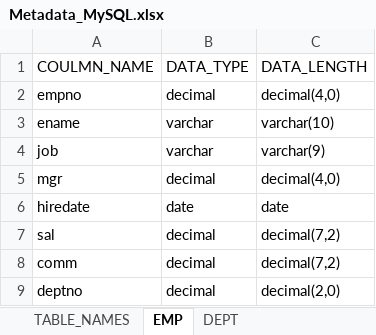
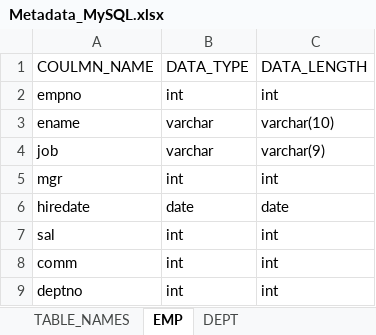
Before and after one commit to hibibhu123/etl-test-automation, an Excel workbook: TableMetadata/Metadata_MySQL.xlsx, sheet EMP, drawn as a sheet; values as stored, in another font and other column widths than the file's, no borders; the diff names each change by its address in the sheet, - before the commit and + after, or states it on an @@ line.

```diff
--- a/TableMetadata/Metadata_MySQL.xlsx (sheet EMP)
+++ b/TableMetadata/Metadata_MySQL.xlsx (sheet EMP)
-B2: decimal
+B2: int
-C2: decimal(4,0)
+C2: int
-B5: decimal
+B5: int
-C5: decimal(4,0)
+C5: int
-B7:B9: decimal
+B7:B9: int
-C7:C8: decimal(7,2)
+C7:C8: int
-C9: decimal(2,0)
+C9: int
```
Also changed, not shown: sheet DEPT, TableMetadata/Metadata_Oracle_hr.xlsx, TableMetadata/Metadata_Oracle_scott.xlsx, 15 other files.
